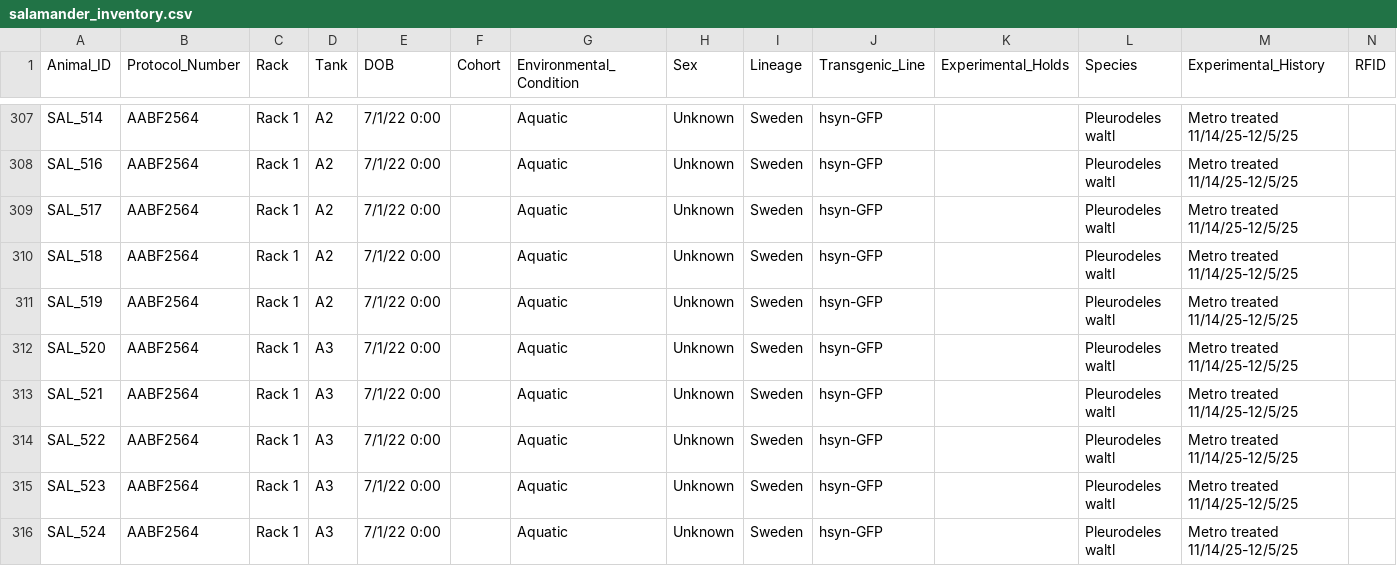
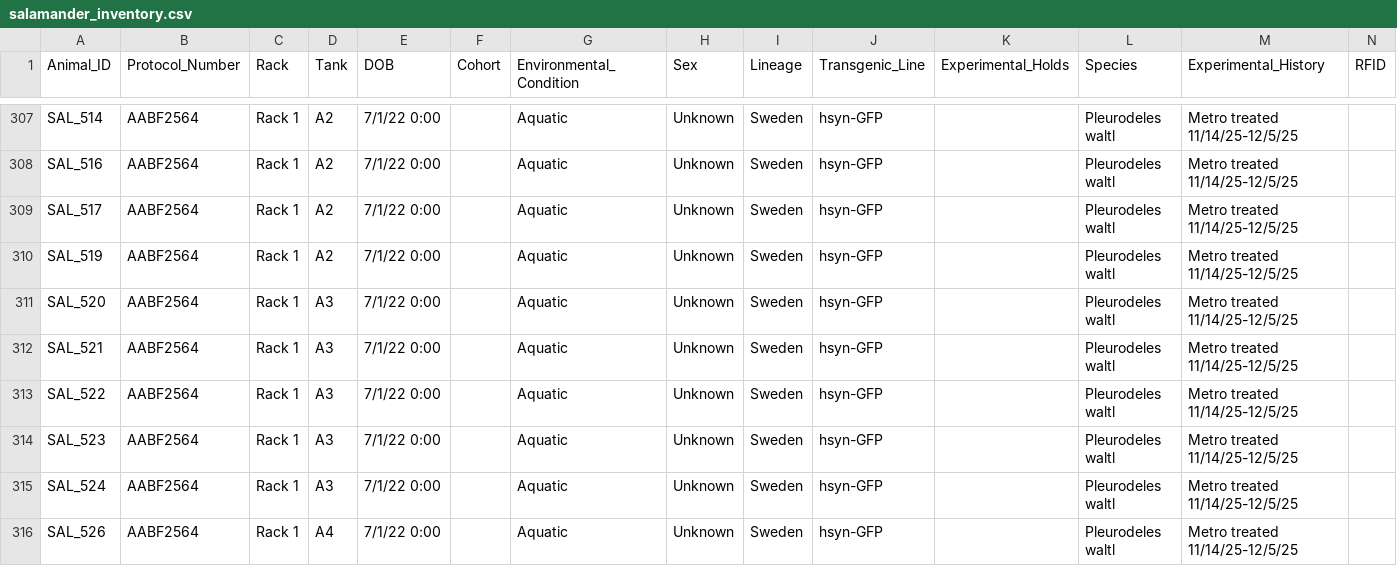
Before and after one commit to jamiewoych/pleuro-parser, a CSV file: salamander_inventory.csv, drawn as a sheet; only a part is shown, gaps mark what is left out; the shorter side is filled out with more unchanged rows; rows hold the shown columns only; the diff names each change by its address in the sheet, - before the commit and + after, or states it on an @@ line.

```diff
--- a/salamander_inventory.csv
+++ b/salamander_inventory.csv
-row 310: SAL_518 | AABF2564 | Rack 1 | A2 | 7/1/22 0:00 |  | Aquatic | Unknown | Sweden | hsyn-GFP |  | Pleurodeles waltl | Metro treated 11/14/25-12/5/25
```
Also changed, not shown: euthanasia_log.csv, 1 other file.
